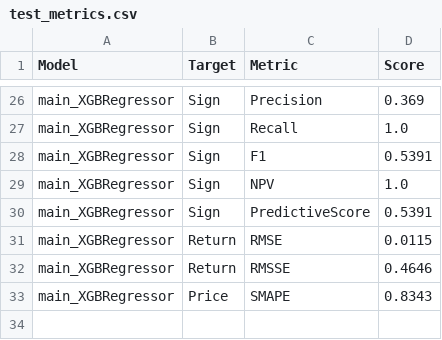
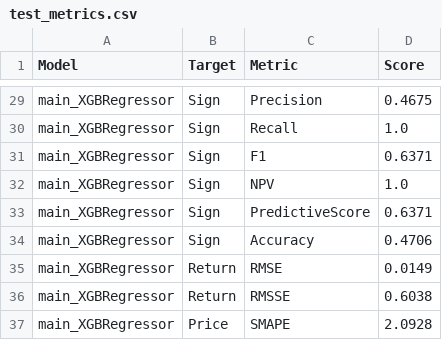
Before and after one commit to domreichl/trading-ml, a CSV file: frontend/data/test_metrics.csv, drawn as a sheet; only a part is shown, gaps mark what is left out; addresses are those after the commit; the diff covers the shown part only; the diff names each change by its address in the sheet, - before the commit and + after, or states it on an @@ line.

Commit message:
add accuracy to sign prediction metrics; rewrite model rating function; drop model ranking

```diff
--- a/frontend/data/test_metrics.csv
+++ b/frontend/data/test_metrics.csv
-D29 (Score): 0.369
+D29 (Score): 0.4675
-D31 (Score): 0.5391
+D31 (Score): 0.6371
-D33 (Score): 0.5391
+D33 (Score): 0.6371
+row 34: main_XGBRegressor | Sign | Accuracy | 0.4706
-D35 (Score): 0.0115
+D35 (Score): 0.0149
-D36 (Score): 0.4646
+D36 (Score): 0.6038
-D37 (Score): 0.8343
+D37 (Score): 2.0928
```
Also changed, not shown: 3 added rows and 32 edited cells elsewhere in this file, 12 other files.
